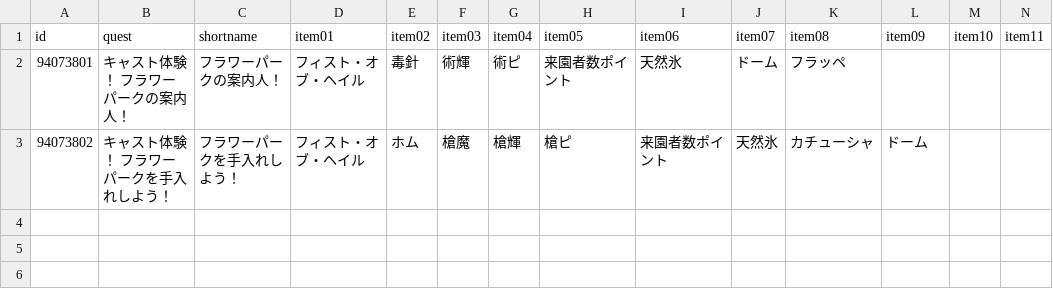
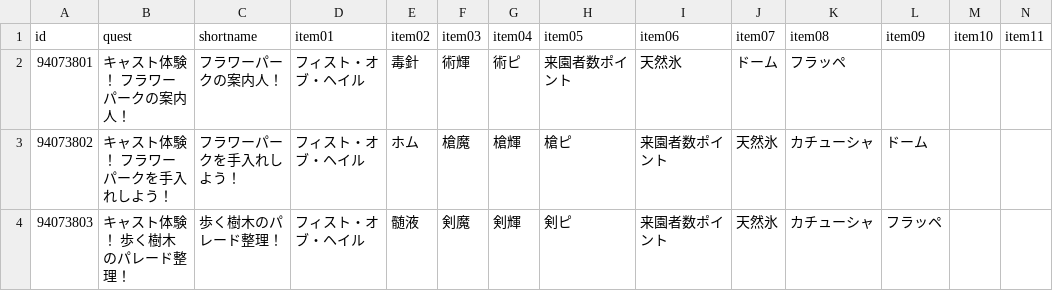
Before and after one commit to fgosc/fgoscdata, a CSV file: data/csv/summer2022.csv, drawn as a sheet; only a part is shown; rows hold the shown columns only; the diff names each change by its address in the sheet, - before the commit and + after, or states it on an @@ line.

Commit message:
summer 2022 quest day1-3

```diff
--- a/data/csv/summer2022.csv
+++ b/data/csv/summer2022.csv
+row 4: 94073803 | キャスト体験！ 歩く樹木のパレード整理！ | 歩く樹木のパレード整理！ | フィスト・オブ・ヘイル | 髄液 | 剣魔 | 剣輝 | 剣ピ | 来園者数ポイント | 天然氷 | カチューシャ | フラッペ
```
Also changed, not shown: 1 other file.
